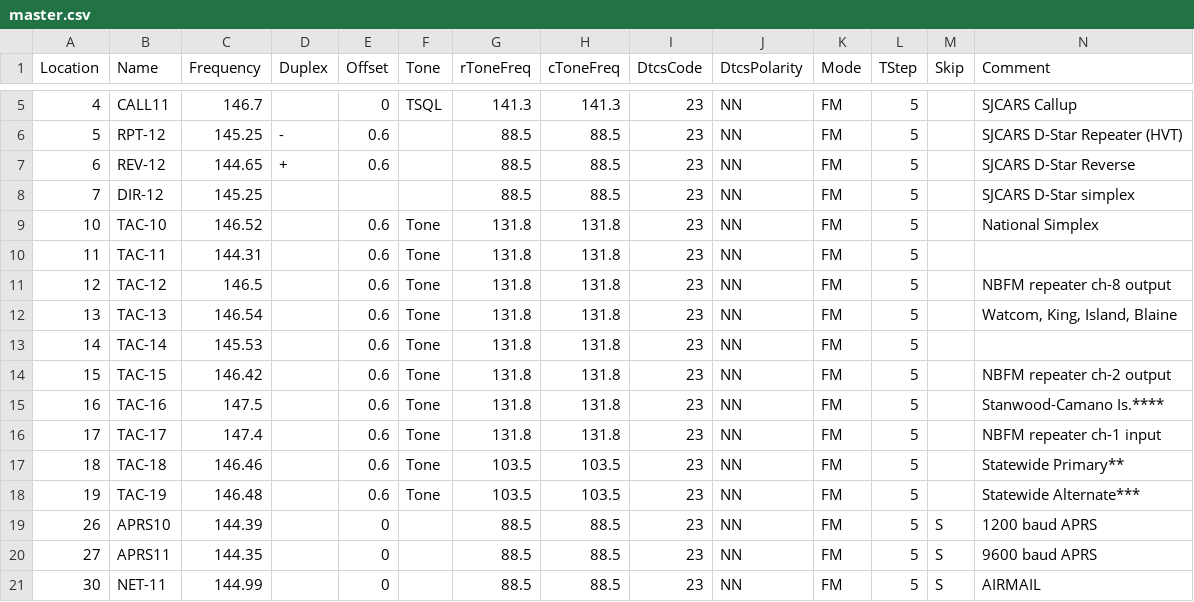
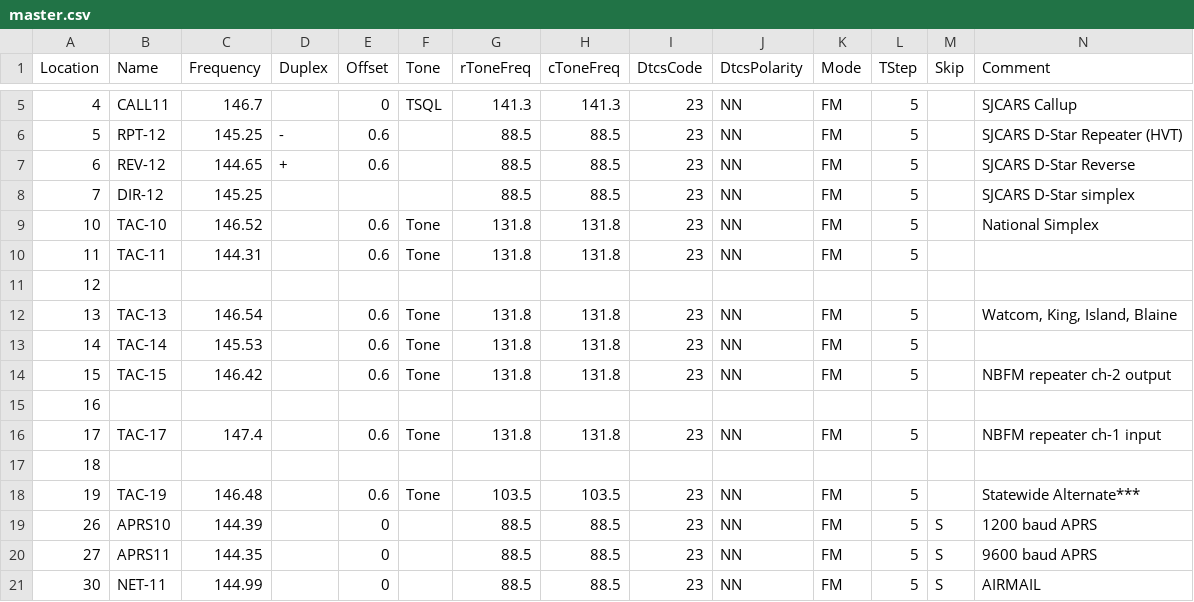
Before and after one commit to bhhoyer/SJACSflist, a CSV file: master.csv, drawn as a sheet; only a part is shown, gaps mark what is left out; removed rows and columns are numbered as before the commit, all else as after; rows hold the shown columns only; the diff covers the shown part only; the diff names each change by its address in the sheet, - before the commit and + after, or states it on an @@ line.

```diff
--- a/master.csv
+++ b/master.csv
-row 11: 12 | TAC-12 | 146.5 |  | 0.6 | Tone | 131.8 | 131.8 | 23 | NN | FM | 5 |  | NBFM repeater ch-8 output
+row 11: 12
-row 15: 16 | TAC-16 | 147.5 |  | 0.6 | Tone | 131.8 | 131.8 | 23 | NN | FM | 5 |  | Stanwood-Camano Is.****
+row 15: 16
-row 17: 18 | TAC-18 | 146.46 |  | 0.6 | Tone | 103.5 | 103.5 | 23 | NN | FM | 5 |  | Statewide Primary**
+row 17: 18
```
Also changed, not shown: 2 added rows, 1 removed row and 18 edited cells elsewhere in this file, reffiles/Kenwood_TM-V71A.csv.
